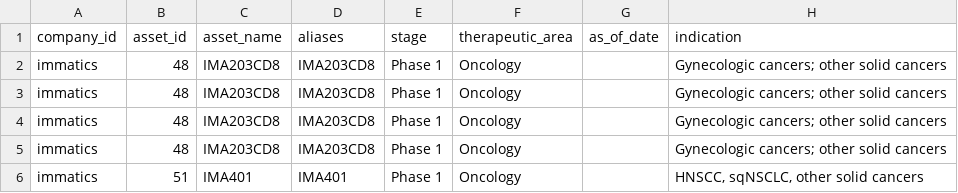
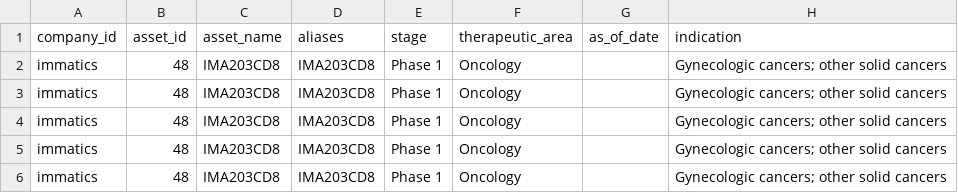
Before and after one commit to ThorfinnThor/pharma-intel, a CSV file: exports/immatics_assets.csv, drawn as a sheet; only a part is shown; the shorter side is filled out with more unchanged rows; the diff covers the shown part only; the diff names each change by its address in the sheet, - before the commit and + after, or states it on an @@ line.

```diff
--- a/exports/immatics_assets.csv
+++ b/exports/immatics_assets.csv
+row 6: immatics | 48 | IMA203CD8 | IMA203CD8 | Phase 1 | Oncology |  | Gynecologic cancers; other solid cancers
```
Also changed, not shown: 9 added rows elsewhere in this file, exports/immatics_changes.csv, exports/jnj_assets.csv, 13 other files.
